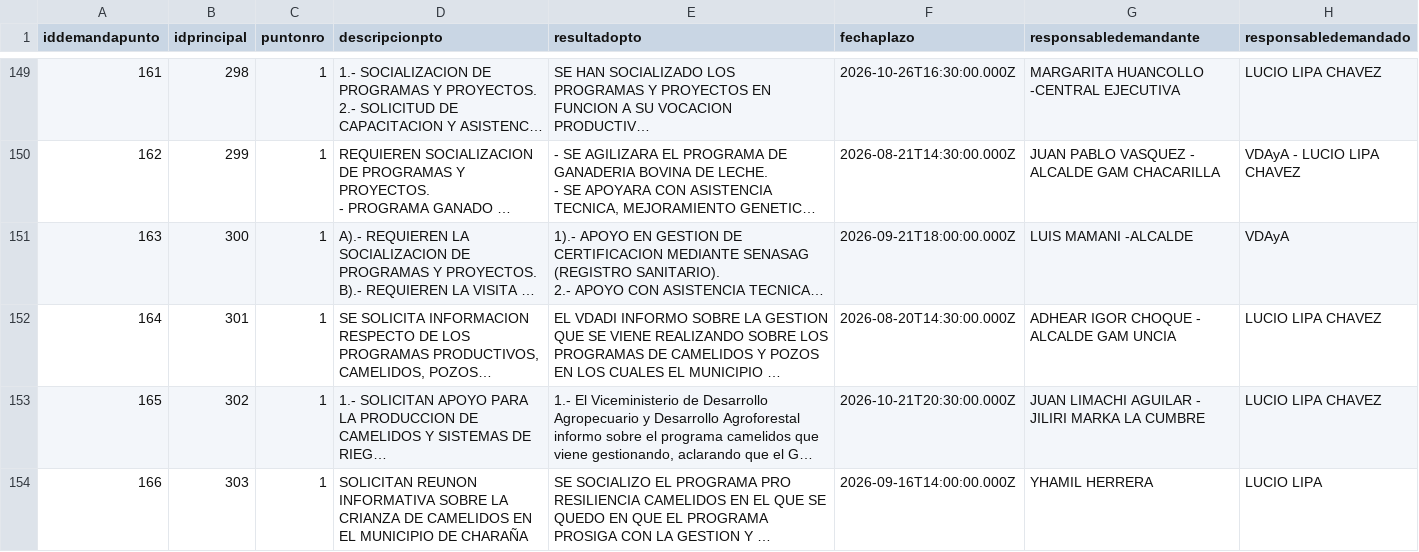
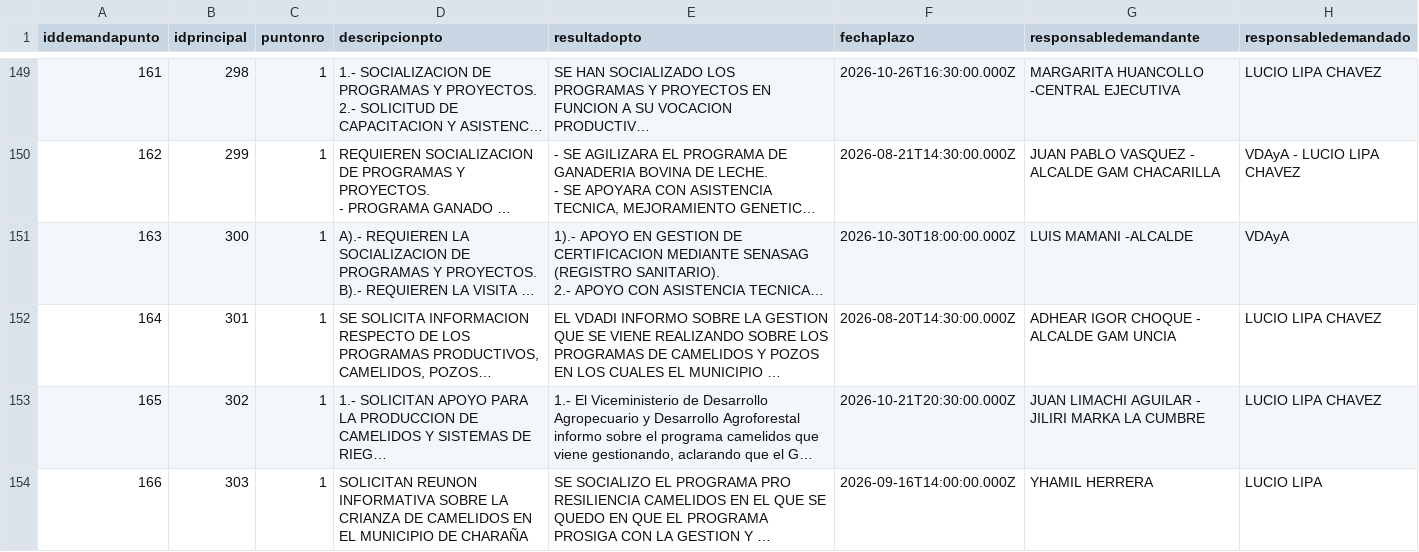
Before and after one commit to mauforonda/data-triage, a CSV file: produccion/simat/data/demandapunto.csv, drawn as a sheet; only a part is shown, gaps mark what is left out; long unchanged cells end in …; the diff covers the shown part only; the diff names each change by its address in the sheet, - before the commit and + after, or states it on an @@ line.

```diff
--- a/produccion/simat/data/demandapunto.csv
+++ b/produccion/simat/data/demandapunto.csv
-F151 (fechaplazo): 2026-09-21T18:00:00.000Z
+F151 (fechaplazo): 2026-10-30T18:00:00.000Z
```
Also changed, not shown: 1 added row and 3 edited cells elsewhere in this file, produccion/simat/data/casos.csv, produccion/simat/data/conveniopunto.csv, 2 other files.
